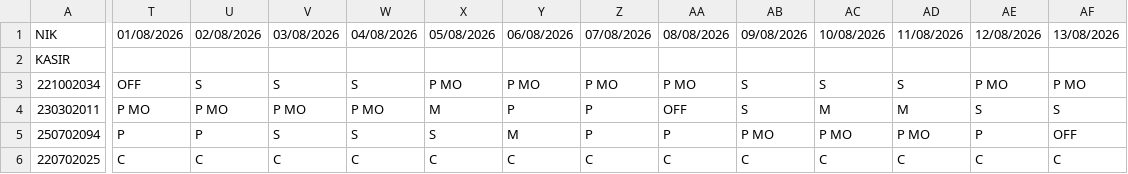
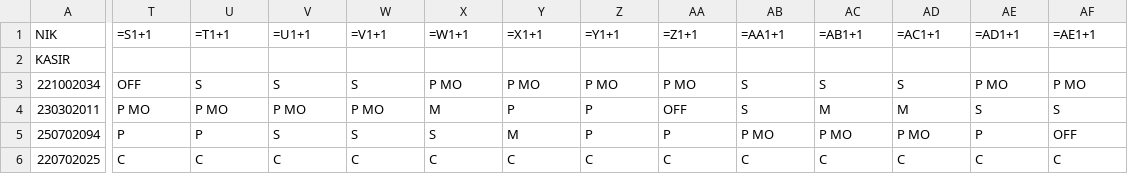
Before and after one commit to martbib1-crypto/roster-ppa-mart, a CSV file: Roster.csv, drawn as a sheet; only a part is shown, gaps mark what is left out; the diff covers the shown part only; the diff names each change by its address in the sheet, - before the commit and + after, or states it on an @@ line.

Commit message:
Update roster 2026-07-23 12:05

```diff
--- a/Roster.csv
+++ b/Roster.csv
-T1: 01/08/2026
+T1: =S1+1
-U1: 02/08/2026
+U1: =T1+1
-V1: 03/08/2026
+V1: =U1+1
-W1: 04/08/2026
+W1: =V1+1
-X1: 05/08/2026
+X1: =W1+1
-Y1: 06/08/2026
+Y1: =X1+1
-Z1: 07/08/2026
+Z1: =Y1+1
-AA1: 08/08/2026
+AA1: =Z1+1
-AB1: 09/08/2026
+AB1: =AA1+1
-AC1: 10/08/2026
+AC1: =AB1+1
-AD1: 11/08/2026
+AD1: =AC1+1
-AE1: 12/08/2026
+AE1: =AD1+1
-AF1: 13/08/2026
+AF1: =AE1+1
```
Also changed, not shown: 18 edited cells elsewhere in this file.
